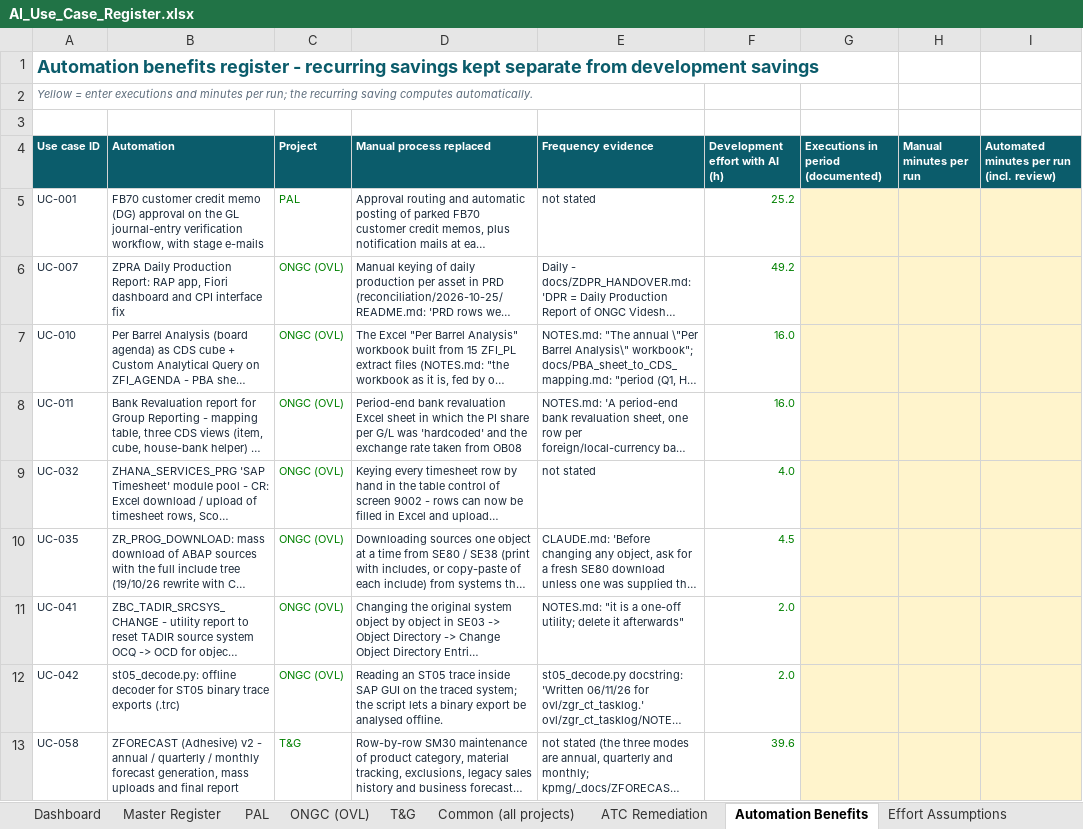
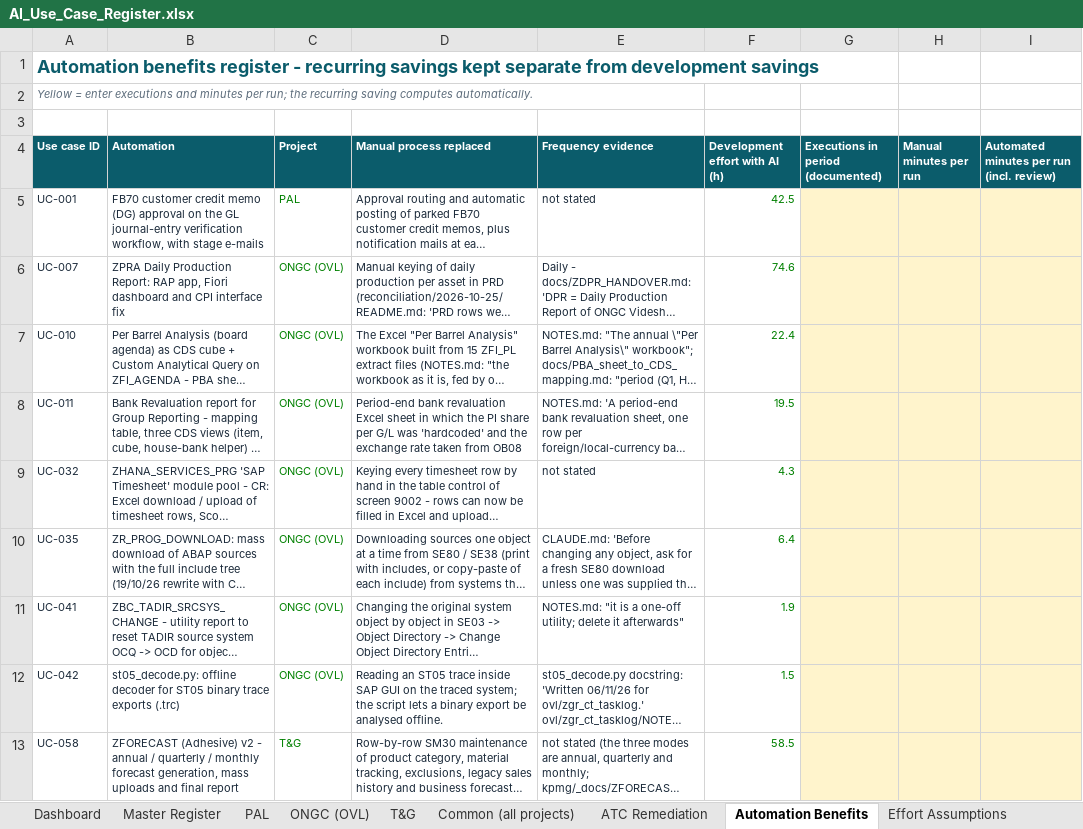
Before and after one commit to arnavjohri/Diligent, an Excel workbook: reports/ai-productivity-2026-11/AI_Use_Case_Register.xlsx, sheet Automation Benefits, drawn as a sheet; only a part is shown; long unchanged cells end in …; values as stored, in another font and other column widths than the file's, no borders; the diff covers the shown part only; the diff names each change by its address in the sheet, - before the commit and + after, or states it on an @@ line.

```diff
--- a/reports/ai-productivity-2026-11/AI_Use_Case_Register.xlsx (sheet Automation Benefits)
+++ b/reports/ai-productivity-2026-11/AI_Use_Case_Register.xlsx (sheet Automation Benefits)
-F5 (Development effort with AI (h)): 25.2
+F5 (Development effort with AI (h)): 42.5
-F6 (Development effort with AI (h)): 49.2
+F6 (Development effort with AI (h)): 74.6
-F7 (Development effort with AI (h)): 16.0
+F7 (Development effort with AI (h)): 22.4
-F8 (Development effort with AI (h)): 16.0
+F8 (Development effort with AI (h)): 19.5
-F9 (Development effort with AI (h)): 4.0
+F9 (Development effort with AI (h)): 4.3
-F10 (Development effort with AI (h)): 4.5
+F10 (Development effort with AI (h)): 6.4
-F11 (Development effort with AI (h)): 2.0
+F11 (Development effort with AI (h)): 1.9
-F12 (Development effort with AI (h)): 2.0
+F12 (Development effort with AI (h)): 1.5
-F13 (Development effort with AI (h)): 39.6
+F13 (Development effort with AI (h)): 58.5
```
Also changed, not shown: 14 edited cells elsewhere in this sheet, sheet Master Register, sheet ONGC (OVL), sheet T&G, sheet Effort Assumptions, sheet Dashboard, sheet PAL, 4 more sheets, formulas that keep their value, 16 other files.
